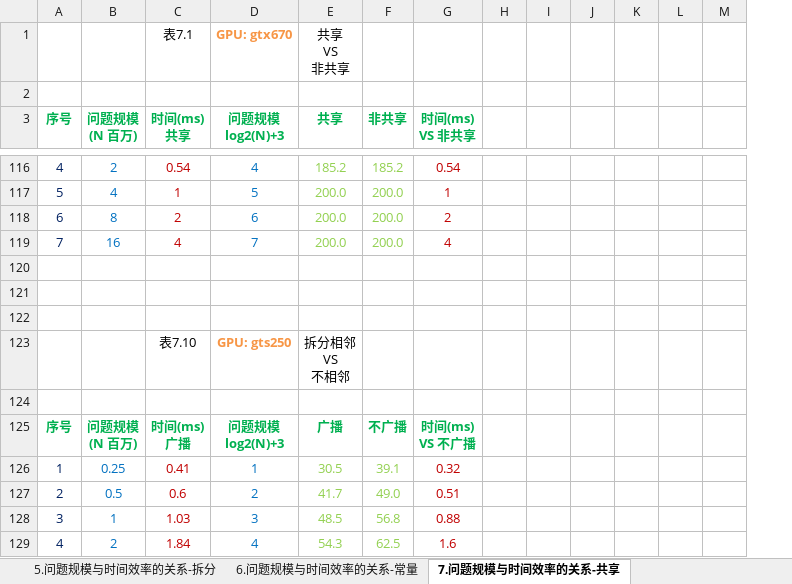
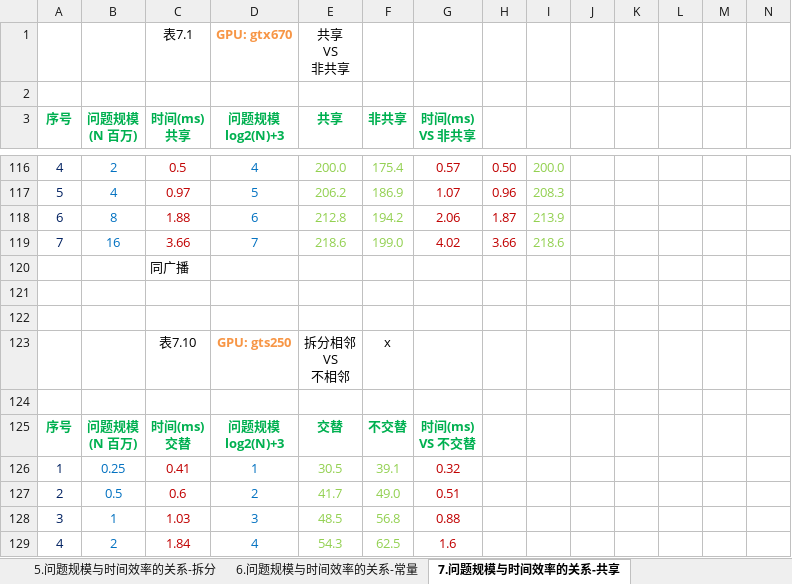
Before and after one commit to soulsheng/CudaAccMs3d, an Excel workbook: doc/基于CUDA的三维动画实时绘制效率改善算法.xlsx, sheet 7.问题规模与时间效率的关系-共享, drawn as a sheet; only a part is shown, gaps mark what is left out; values as stored, in another font and other column widths than the file's, no borders; charts and pictures not drawn; removed rows and columns are numbered as before the commit, all else as after; rows hold the shown columns only; ↵ is a line break in a cell; the diff covers the shown part only; the diff names each change by its address in the sheet, - before the commit and + after, or states it on an @@ line.

```diff
--- a/doc/基于CUDA的三维动画实时绘制效率改善算法.xlsx (sheet 7.问题规模与时间效率的关系-共享)
+++ b/doc/基于CUDA的三维动画实时绘制效率改善算法.xlsx (sheet 7.问题规模与时间效率的关系-共享)
+column J, empty
-C116 (时间(ms) 共享): 0.54
+C116 (时间(ms) 共享): 0.5
-E116 (共享): 185.2
+E116 (共享): 200.0
-F116 (非共享): 185.2
+F116 (非共享): 175.4
-G116 (时间(ms) VS 非共享): 0.54
+G116 (时间(ms) VS 非共享): 0.57
-H116: (empty)
+H116: 0.50
-I116: (empty)
+I116: 200.0
-C117 (时间(ms) 共享): 1
+C117 (时间(ms) 共享): 0.97
-E117 (共享): 200.0
+E117 (共享): 206.2
-F117 (非共享): 200.0
+F117 (非共享): 186.9
-G117 (时间(ms) VS 非共享): 1
+G117 (时间(ms) VS 非共享): 1.07
-H117: (empty)
+H117: 0.96
-I117: (empty)
+I117: 208.3
-C118 (时间(ms) 共享): 2
+C118 (时间(ms) 共享): 1.88
-E118 (共享): 200.0
+E118 (共享): 212.8
-F118 (非共享): 200.0
+F118 (非共享): 194.2
-G118 (时间(ms) VS 非共享): 2
+G118 (时间(ms) VS 非共享): 2.06
-H118: (empty)
+H118: 1.87
-I118: (empty)
+I118: 213.9
-C119 (时间(ms) 共享): 4
+C119 (时间(ms) 共享): 3.66
-E119 (共享): 200.0
+E119 (共享): 218.6
-F119 (非共享): 200.0
+F119 (非共享): 199.0
-G119 (时间(ms) VS 非共享): 4
+G119 (时间(ms) VS 非共享): 4.02
-H119: (empty)
+H119: 3.66
-I119: (empty)
+I119: 218.6
+row 120:  |  | 同广播
+row 123:  |  | 表7.10 | GPU: gts250 | 拆分相邻 ↵ VS ↵ 不相邻 | x
-row 123:  |  | 表7.10 | GPU: gts250 | 拆分相邻 ↵ VS ↵ 不相邻
-row 124: (empty)
-C125 (时间(ms) 共享): 时间(ms) ↵ 广播
+C125 (时间(ms) 共享): 时间(ms) ↵ 交替
-E125 (共享): 广播
+E125 (共享): 交替
-F125 (非共享): 不广播
+F125 (非共享): 不交替
-G125 (时间(ms) VS 非共享): 时间(ms) ↵ VS 不广播
+G125 (时间(ms) VS 非共享): 时间(ms) ↵ VS 不交替
```
Also changed, not shown: 9 added rows, 9 removed rows, 56 edited cells and cell formats elsewhere in this sheet, sheet 10.VisualProfiler&OccupancyCalc, charts or pictures.
